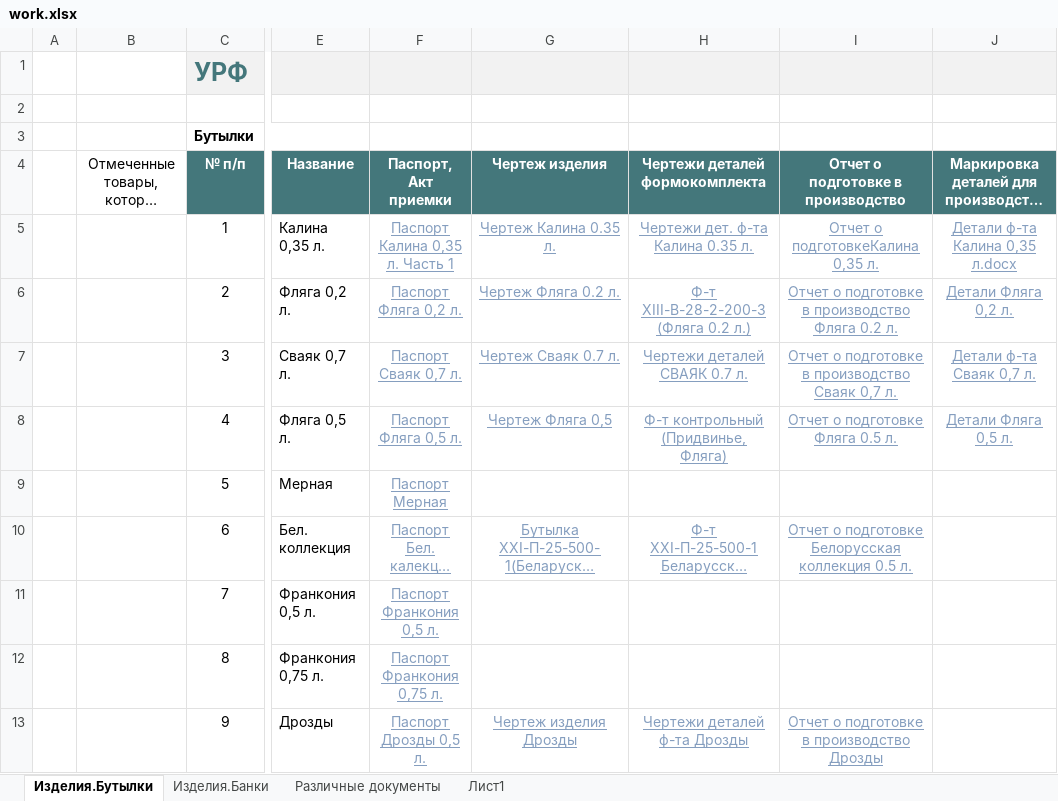
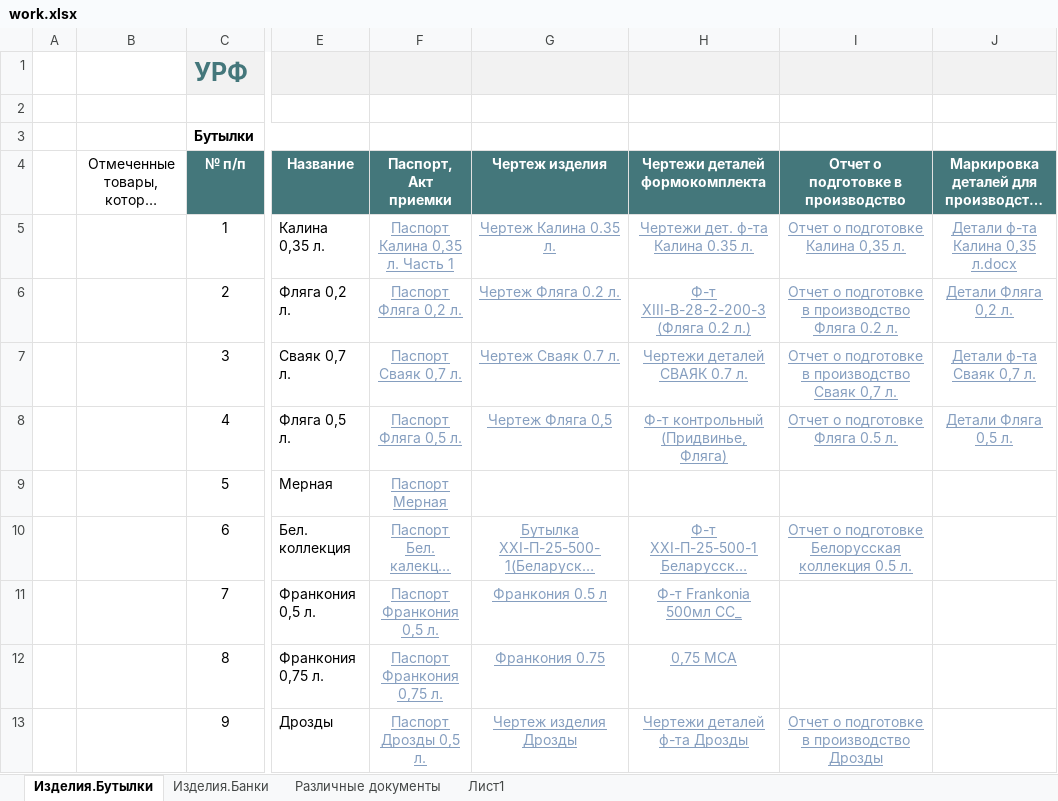
Before and after one commit to AliaksandrHaurylenka/vedatranzit, an Excel workbook: Участок ремонта форм/work.xlsx, sheet Изделия.Бутылки, drawn as a sheet; only a part is shown, gaps mark what is left out; long unchanged cells end in …; values as stored, in another font and other column widths than the file's, no borders; charts and pictures and conditional formats and table styles not drawn; the diff names each change by its address in the sheet, - before the commit and + after, or states it on an @@ line.

```diff
--- a/Участок ремонта форм/work.xlsx (sheet Изделия.Бутылки)
+++ b/Участок ремонта форм/work.xlsx (sheet Изделия.Бутылки)
-I5: Отчет о подготовкеКалина 0,35 л.
+I5: Отчет о подготовке Калина 0,35 л.
-G11 (Чертеж изделия): (empty)
+G11 (Чертеж изделия): Франкония 0.5 л
-H11 (Чертежи деталей формокомплекта): (empty)
+H11 (Чертежи деталей формокомплекта): Ф-т Frankonia 500мл СС_
-G12 (Чертеж изделия): (empty)
+G12 (Чертеж изделия): Франкония 0.75
-H12 (Чертежи деталей формокомплекта): (empty)
+H12 (Чертежи деталей формокомплекта): 0,75 MCA
```
Also changed, not shown: charts or pictures, Участок ремонта форм/Формокомплекты/Паспорта/Бутылки/Водочные/XXI-В-28-2-350 (Аквадив 0.35 л.).xlsx, 46 other files.
